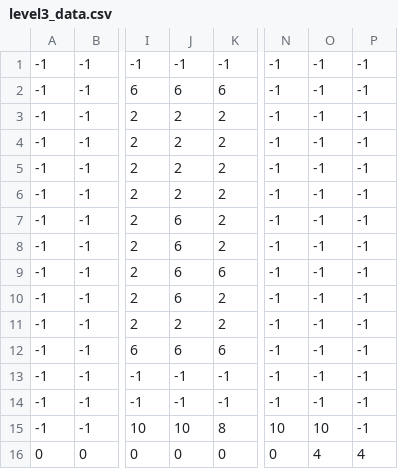
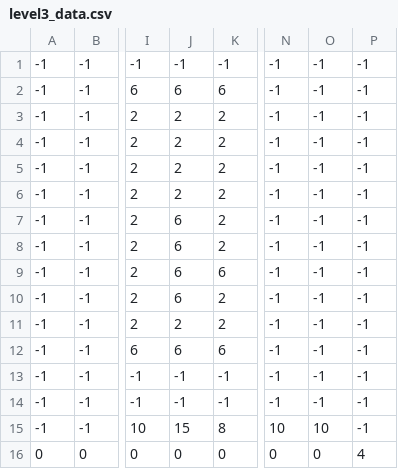
Before and after one commit to mystogan1702/Word-Quest-Game, a CSV file: assets/level3_data.csv, drawn as a sheet; only a part is shown, gaps mark what is left out; the diff names each change by its address in the sheet, - before the commit and + after, or states it on an @@ line.

```diff
--- a/assets/level3_data.csv
+++ b/assets/level3_data.csv
-J15: 10
+J15: 15
-O16: 4
+O16: 0
```
Also changed, not shown: assets/level1_data.csv, assets/level2_data.csv, 3 other files.
